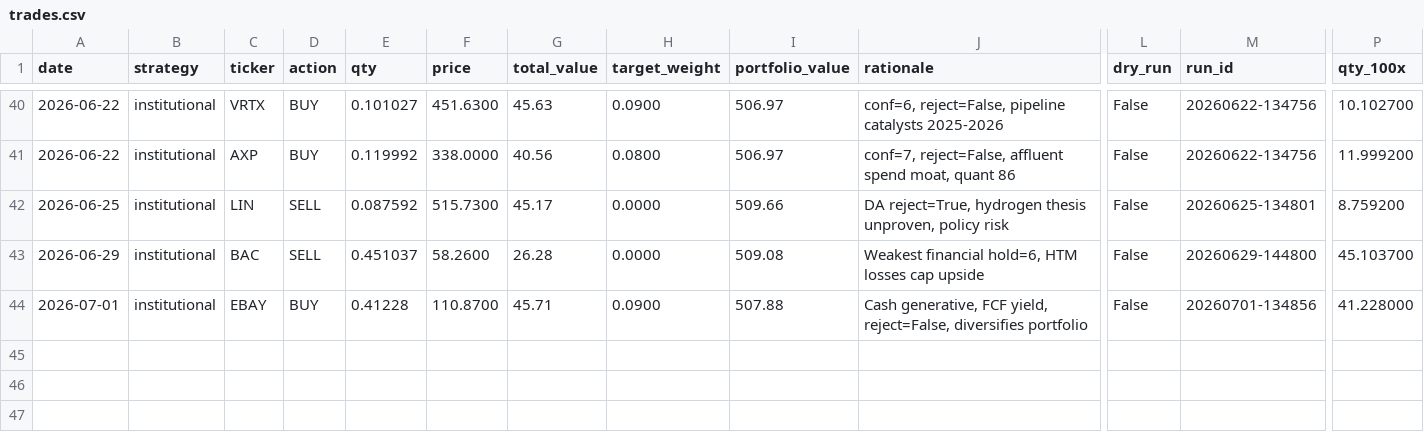
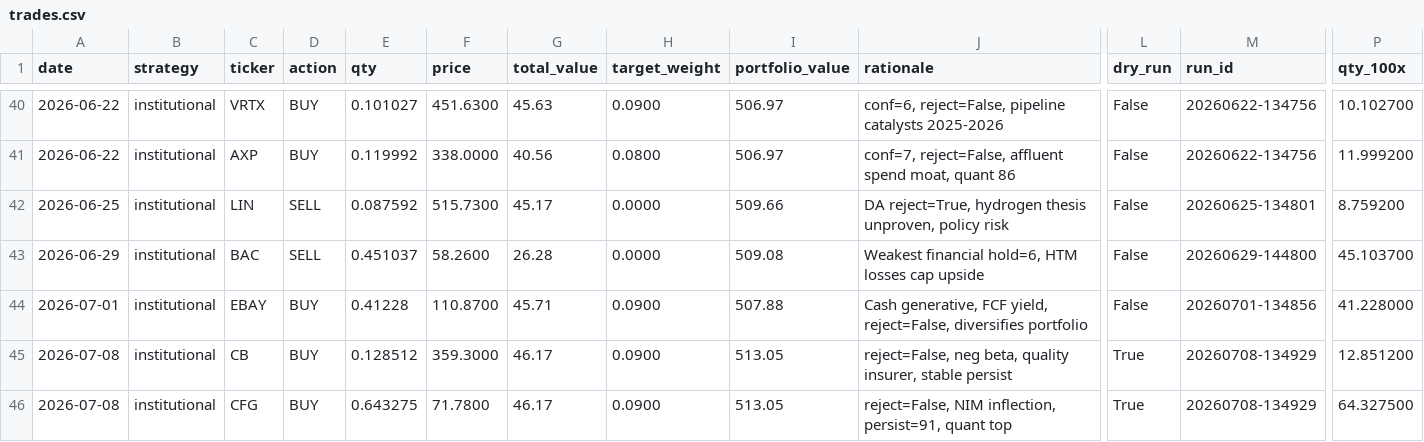
Before and after one commit to parthchoksi7/ai-investor, a CSV file: trades.csv, drawn as a sheet; only a part is shown, gaps mark what is left out; rows hold the shown columns only; the diff names each change by its address in the sheet, - before the commit and + after, or states it on an @@ line.

```diff
--- a/trades.csv
+++ b/trades.csv
+row 45: 2026-07-08 | institutional | CB | BUY | 0.128512 | 359.3000 | 46.17 | 0.0900 | 513.05 | reject=False, neg beta, quality insurer, stable persist | True | 20260708-134929 | 12.851200
+row 46: 2026-07-08 | institutional | CFG | BUY | 0.643275 | 71.7800 | 46.17 | 0.0900 | 513.05 | reject=False, NIM inflection, persist=91, quant top | True | 20260708-134929 | 64.327500
```
Also changed, not shown: 10 other files.
